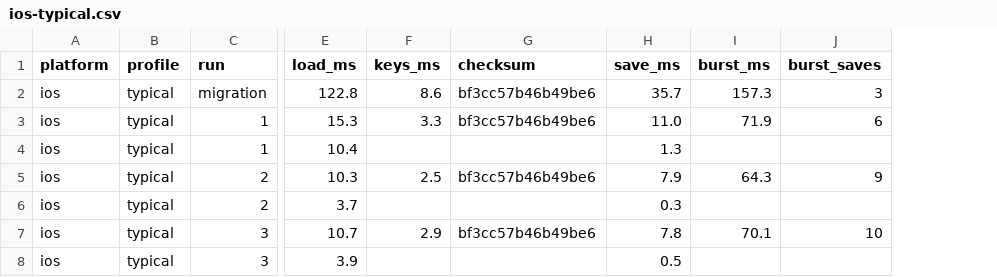
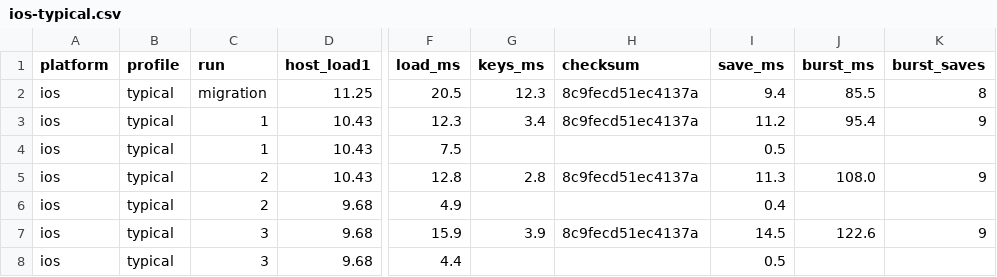
Before and after one commit to thiyagatrev/unified-prefs, a CSV file: results/ios-typical.csv, drawn as a sheet; only a part is shown, gaps mark what is left out; addresses are those after the commit; the diff covers the shown part only; the diff names each change by its address in the sheet, - before the commit and + after, or states it on an @@ line.

```diff
--- a/results/ios-typical.csv
+++ b/results/ios-typical.csv
+column D (host_load1), rows 2-8: 11.25 | 10.43 | 10.43 | 10.43 | 9.68 | 9.68 | 9.68
-F2 (load_ms): 122.8
+F2 (load_ms): 20.5
-G2 (keys_ms): 8.6
+G2 (keys_ms): 12.3
-H2:H3 (checksum): bf3cc57b46b49be6
+H2:H3 (checksum): 8c9fecd51ec4137a
-I2 (save_ms): 35.7
+I2 (save_ms): 9.4
-J2 (burst_ms): 157.3
+J2 (burst_ms): 85.5
-K2 (burst_saves): 3
+K2 (burst_saves): 8
-F3 (load_ms): 15.3
+F3 (load_ms): 12.3
-G3 (keys_ms): 3.3
+G3 (keys_ms): 3.4
-I3 (save_ms): 11.0
+I3 (save_ms): 11.2
-J3 (burst_ms): 71.9
+J3 (burst_ms): 95.4
-K3 (burst_saves): 6
+K3 (burst_saves): 9
-F4 (load_ms): 10.4
+F4 (load_ms): 7.5
-I4 (save_ms): 1.3
+I4 (save_ms): 0.5
-F5 (load_ms): 10.3
+F5 (load_ms): 12.8
-G5 (keys_ms): 2.5
+G5 (keys_ms): 2.8
-H5 (checksum): bf3cc57b46b49be6
+H5 (checksum): 8c9fecd51ec4137a
-I5 (save_ms): 7.9
+I5 (save_ms): 11.3
-J5 (burst_ms): 64.3
+J5 (burst_ms): 108.0
-F6 (load_ms): 3.7
+F6 (load_ms): 4.9
-I6 (save_ms): 0.3
+I6 (save_ms): 0.4
-F7 (load_ms): 10.7
+F7 (load_ms): 15.9
-G7 (keys_ms): 2.9
+G7 (keys_ms): 3.9
-H7 (checksum): bf3cc57b46b49be6
+H7 (checksum): 8c9fecd51ec4137a
-I7 (save_ms): 7.8
+I7 (save_ms): 14.5
-J7 (burst_ms): 70.1
+J7 (burst_ms): 122.6
-K7 (burst_saves): 10
+K7 (burst_saves): 9
-F8 (load_ms): 3.9
+F8 (load_ms): 4.4
```
Also changed, not shown: 2 added rows and 52 edited cells elsewhere in this file, results/android-heavy.csv, results/android-typical.csv, 10 other files.
